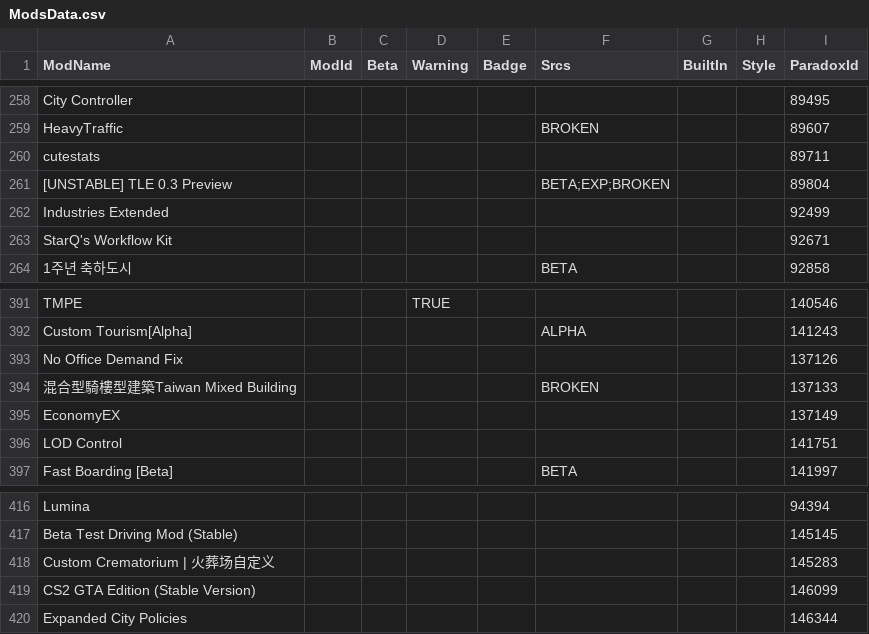
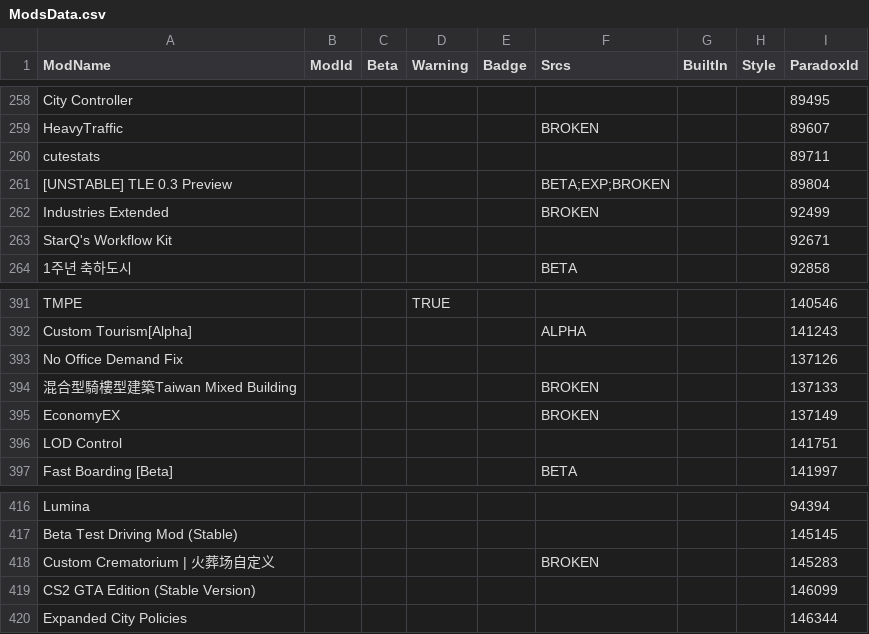
Before and after one commit to CitiesSkylinesModding/CustomizableMenuDatabase, a CSV file: ModsData.csv, drawn as a sheet; only a part is shown, gaps mark what is left out; the diff covers the shown part only.

```diff
--- a/ModsData.csv
+++ b/ModsData.csv
@@ -261,3 +261,3 @@ cutestats,,,,,,,,89711
 [UNSTABLE] TLE 0.3 Preview,,,,,BETA;EXP;BROKEN,,,89804
-Industries Extended,,,,,,,,92499
+Industries Extended,,,,,BROKEN,,,92499
 StarQ's Workflow Kit,,,,,,,,92671
@@ -394,3 +394,3 @@ No Office Demand Fix,,,,,,,,137126
 混合型騎樓型建築Taiwan Mixed Building,,,,,BROKEN,,,137133
-EconomyEX,,,,,,,,137149
+EconomyEX,,,,,BROKEN,,,137149
 LOD Control,,,,,,,,141751
@@ -417,3 +417,3 @@ Lumina,,,,,,,,94394
 Beta Test Driving Mod (Stable),,,,,,,,145145
-Custom Crematorium | 火葬场自定义,,,,,,,,145283
+Custom Crematorium | 火葬场自定义,,,,,BROKEN,,,145283
 CS2 GTA Edition (Stable Version),,,,,,,,146099
```
Also changed, not shown: 19 added rows and 9 edited cells elsewhere in this file.
